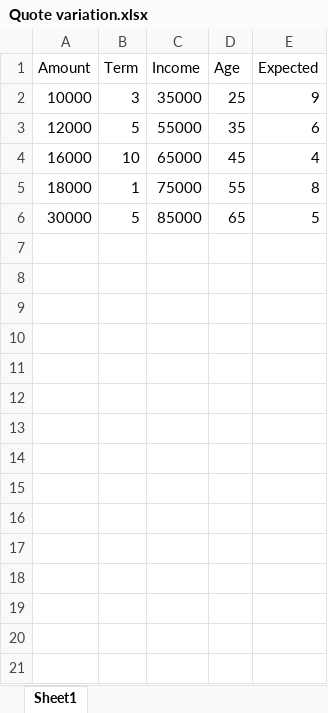
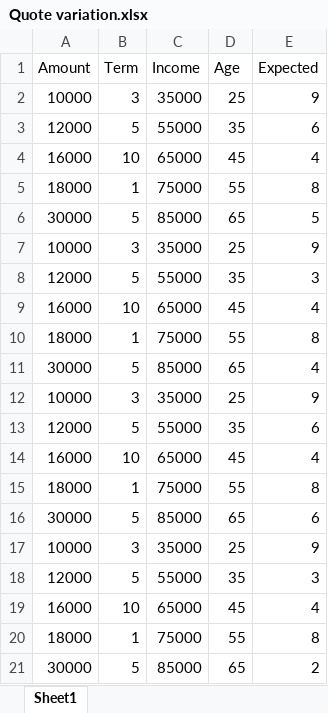
Before and after one commit to IonutMihaiNiculaUiPath/UiBank-Vue, an Excel workbook: Test Project/net45/TestCases/Quotes/Calculator/Quote variation.xlsx, sheet Sheet1, drawn as a sheet; values as stored, in another font and other column widths than the file's, no borders; charts and pictures not drawn; the diff names each change by its address in the sheet, - before the commit and + after, or states it on an @@ line.

Commit message:
updated data variation

```diff
--- a/Test Project/net45/TestCases/Quotes/Calculator/Quote variation.xlsx (sheet Sheet1)
+++ b/Test Project/net45/TestCases/Quotes/Calculator/Quote variation.xlsx (sheet Sheet1)
+row 7: 10000 | 3 | 35000 | 25 | 9
+row 8: 12000 | 5 | 55000 | 35 | 3
+row 9: 16000 | 10 | 65000 | 45 | 4
+row 10: 18000 | 1 | 75000 | 55 | 8
+row 11: 30000 | 5 | 85000 | 65 | 4
+row 12: 10000 | 3 | 35000 | 25 | 9
+row 13: 12000 | 5 | 55000 | 35 | 6
+row 14: 16000 | 10 | 65000 | 45 | 4
+row 15: 18000 | 1 | 75000 | 55 | 8
+row 16: 30000 | 5 | 85000 | 65 | 6
+row 17: 10000 | 3 | 35000 | 25 | 9
+row 18: 12000 | 5 | 55000 | 35 | 3
+row 19: 16000 | 10 | 65000 | 45 | 4
+row 20: 18000 | 1 | 75000 | 55 | 8
+row 21: 30000 | 5 | 85000 | 65 | 2
```
Also changed, not shown: charts or pictures, 5 other files.
